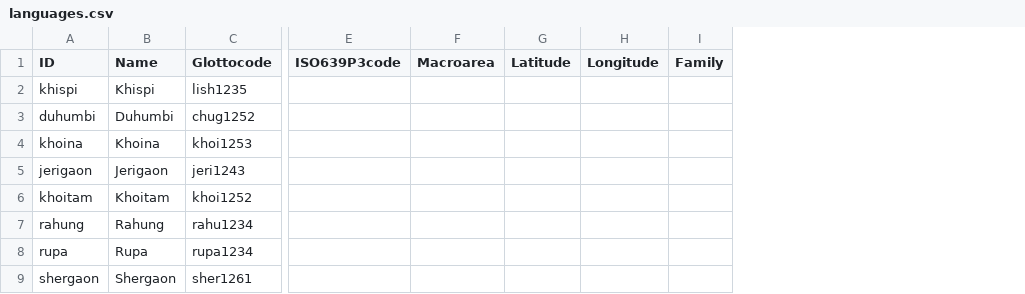
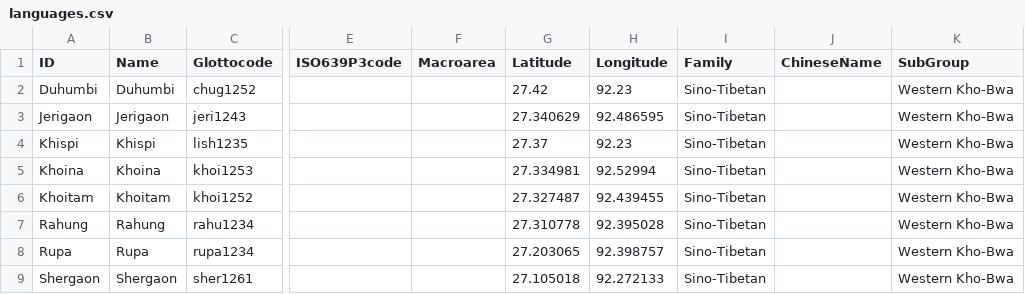
Before and after one commit to lexibank/bodtkhobwa, a CSV file: cldf/languages.csv, drawn as a sheet; only a part is shown, gaps mark what is left out; removed rows and columns are numbered as before the commit, all else as after; the diff names each change by its address in the sheet, - before the commit and + after, or states it on an @@ line.

Commit message:
modify languages

```diff
--- a/cldf/languages.csv
+++ b/cldf/languages.csv
-column A (ID), row 2: khispi; row 4: khoina; rows 6-9: khoitam | rahung | rupa | shergaon
+column A (ID), rows 4-9: Khispi | Khoina | Khoitam | Rahung | Rupa | Shergaon
-column G (Latitude), empty
-column H (Longitude), empty
-column I (Family), empty
+column G (Latitude), rows 4-9: 27.37 | 27.334981 | 27.327487 | 27.310778 | 27.203065 | 27.105018
+column H (Longitude), rows 4-9: 92.23 | 92.52994 | 92.439455 | 92.395028 | 92.398757 | 92.272133
+column I (Family), rows 4-9: all Sino-Tibetan
+column J (ChineseName), empty
+column K (SubGroup), rows 4-9: all Western Kho-Bwa
@@ row 3 moved to row 2: Duhumbi @@
@@ row 5 moved to row 3: Jerigaon @@
```
Also changed, not shown: cldf/cognates.csv, cldf/forms.csv, 3 other files.
